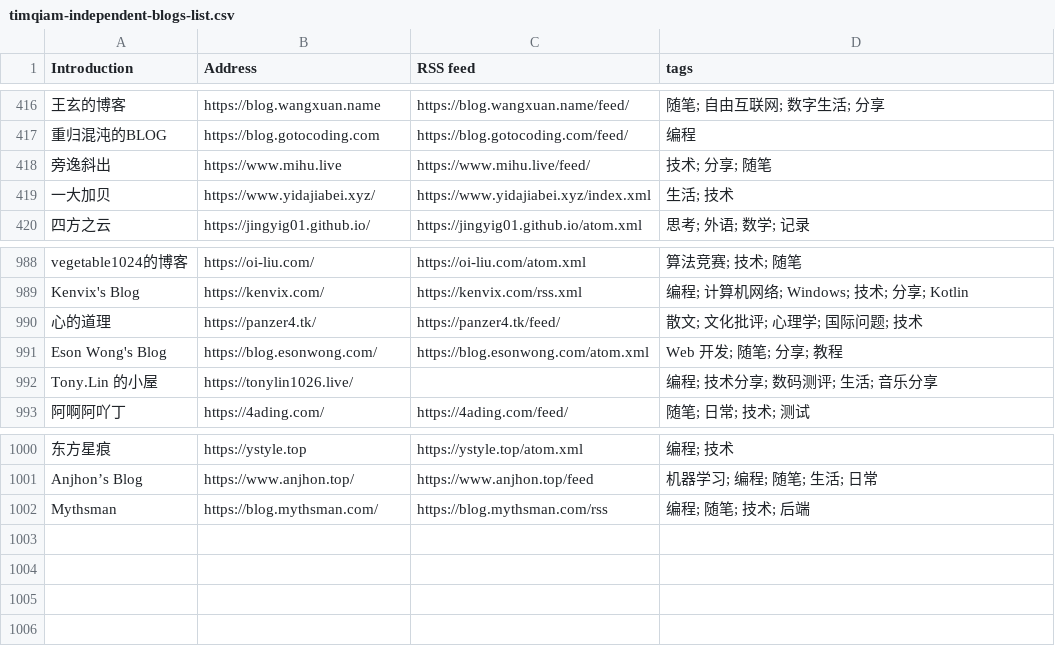
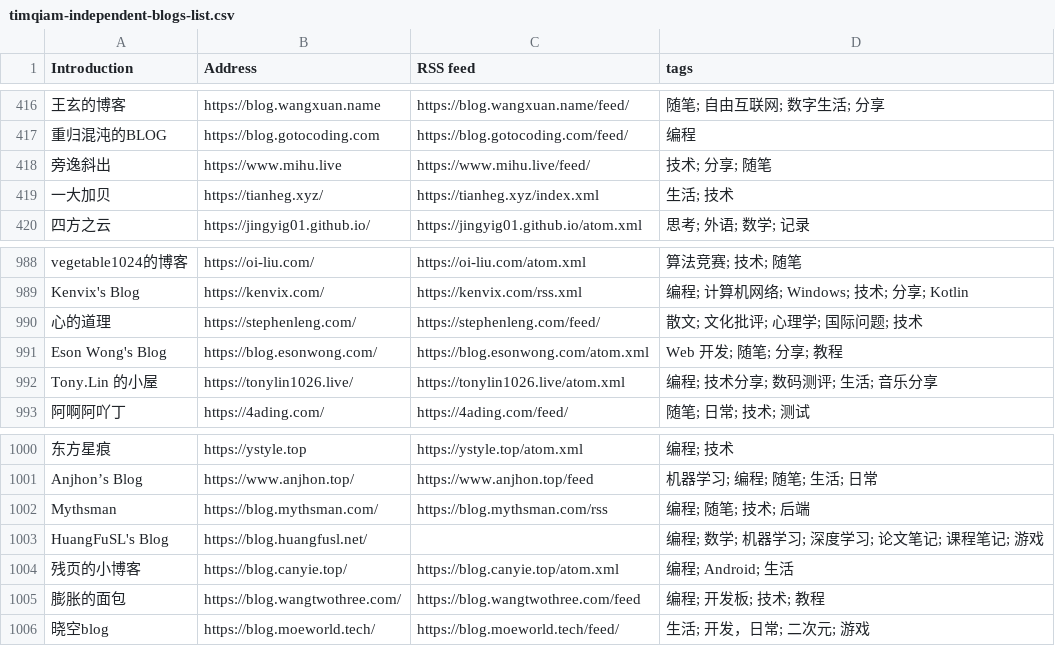
Before and after one commit to saveweb/rss-list-upstream, a CSV file: timqiam-independent-blogs-list.csv, drawn as a sheet; only a part is shown, gaps mark what is left out; the diff names each change by its address in the sheet, - before the commit and + after, or states it on an @@ line.

```diff
--- a/timqiam-independent-blogs-list.csv
+++ b/timqiam-independent-blogs-list.csv
-B419 (Address): https://www.yidajiabei.xyz/
+B419 (Address): https://tianheg.xyz/
-C419 (RSS feed): https://www.yidajiabei.xyz/index.xml
+C419 (RSS feed): https://tianheg.xyz/index.xml
-B990 (Address): https://panzer4.tk/
+B990 (Address): https://stephenleng.com/
-C990 (RSS feed): https://panzer4.tk/feed/
+C990 (RSS feed): https://stephenleng.com/feed/
-C992 (RSS feed): (empty)
+C992 (RSS feed): https://tonylin1026.live/atom.xml
+row 1003: HuangFuSL's Blog | https://blog.huangfusl.net/ |  | 编程; 数学; 机器学习; 深度学习; 论文笔记; 课程笔记; 游戏
+row 1004: 残页的小博客 | https://blog.canyie.top/ | https://blog.canyie.top/atom.xml | 编程; Android; 生活
+row 1005: 膨胀的面包 | https://blog.wangtwothree.com/ | https://blog.wangtwothree.com/feed | 编程; 开发板; 技术; 教程
+row 1006: 晓空blog | https://blog.moeworld.tech/ | https://blog.moeworld.tech/feed/ | 生活; 开发，日常; 二次元; 游戏
```
Also changed, not shown: 1 other file.
